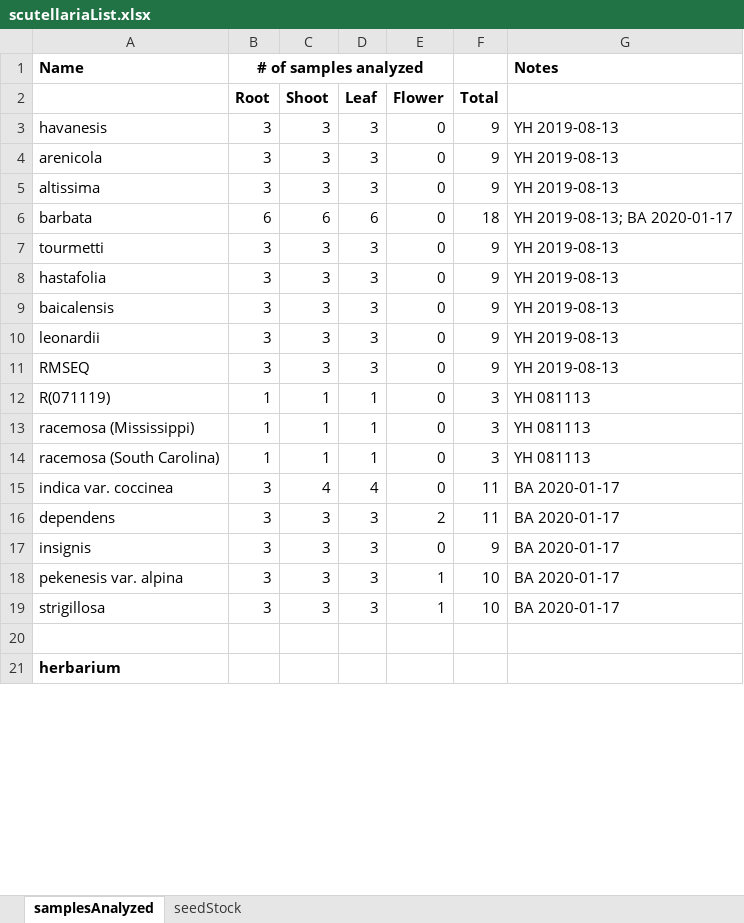
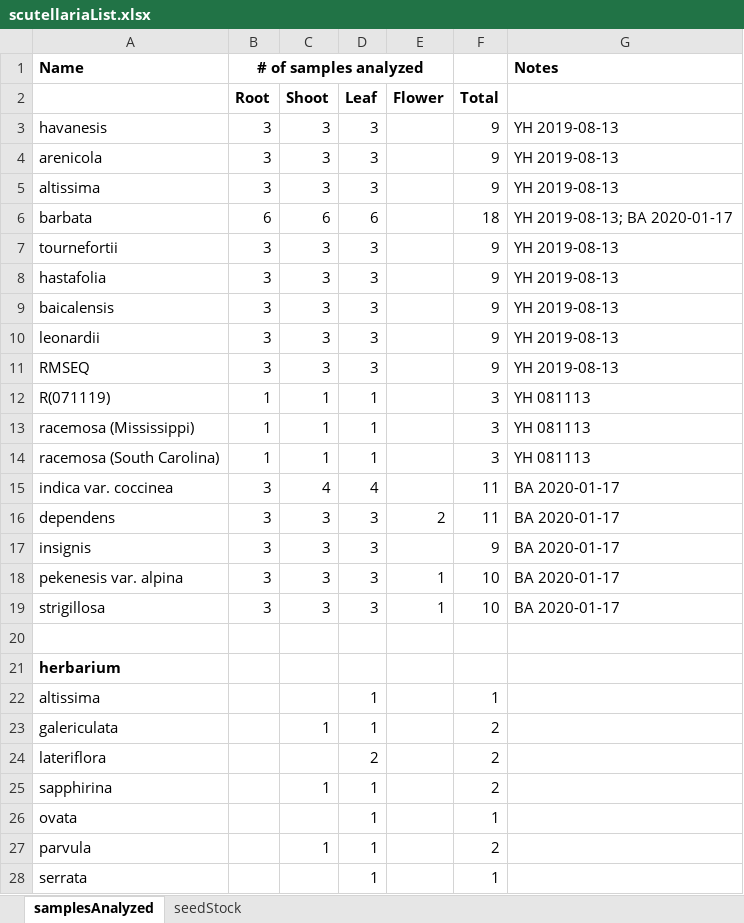
Before and after one commit to bryceaskey/scutellariaMetabolites, an Excel workbook: data/scutellariaList.xlsx, sheet samplesAnalyzed, drawn as a sheet; only a part is shown; values as stored, in another font and other column widths than the file's, no borders; the diff covers the shown part only; the diff names each change by its address in the sheet, - before the commit and + after, or states it on an @@ line.

```diff
--- a/data/scutellariaList.xlsx (sheet samplesAnalyzed)
+++ b/data/scutellariaList.xlsx (sheet samplesAnalyzed)
-E3:E15 (Flower): 0
+E3:E15 (Flower): (empty)
-A7: tourmetti
+A7: tournefortii
-E17 (Flower): 0
+E17 (Flower): (empty)
+row 22: altissima |  |  | 1 |  | 1
+row 23: galericulata |  | 1 | 1 |  | 2
+row 24: lateriflora |  |  | 2 |  | 2
+row 25: sapphirina |  | 1 | 1 |  | 2
+row 26: ovata |  |  | 1 |  | 1
+row 27: parvula |  | 1 | 1 |  | 2
+row 28: serrata |  |  | 1 |  | 1
```
Also changed, not shown: 43 added rows, 26 edited cells and cell formats elsewhere in this sheet, data/herbariumList.xlsx, 6 other files.
